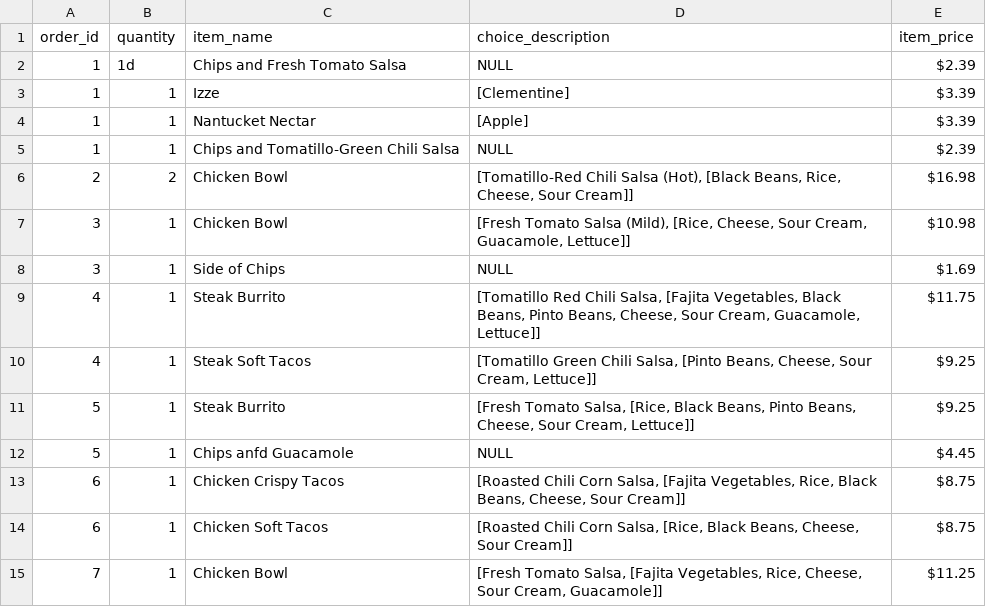
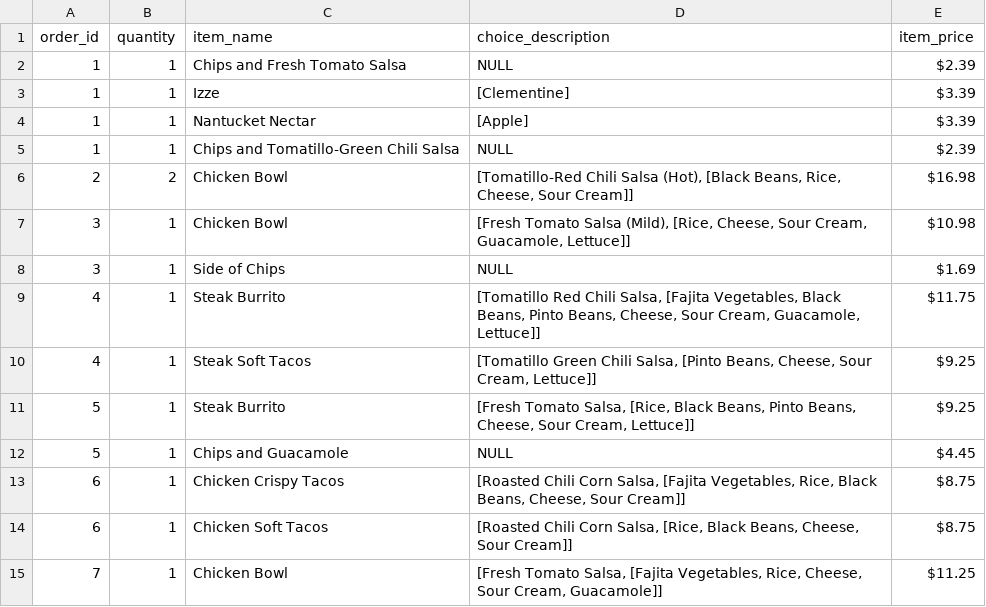
Before and after one commit to tnakagaw22/pandas_exercise, a TSV file: 2_sorting_filtering_chipotle/chipotle.tsv, drawn as a sheet; only a part is shown.

Commit message:
test partial commit

```diff
--- a/2_sorting_filtering_chipotle/chipotle.tsv
+++ b/2_sorting_filtering_chipotle/chipotle.tsv
@@ -1,3 +1,3 @@
 order_id	quantity	item_name	choice_description	item_price
-1	1d	Chips and Fresh Tomato Salsa	NULL	$2.39
+1	1	Chips and Fresh Tomato Salsa	NULL	$2.39
 1	1	Izze	[Clementine]	$3.39
@@ -11,3 +11,3 @@ order_id	quantity	item_name	choice_description	item_price
 5	1	Steak Burrito	[Fresh Tomato Salsa, [Rice, Black Beans, Pinto Beans, Cheese, Sour Cream, Lettuce]]	$9.25
-5	1	Chips anfd Guacamole	NULL	$4.45
+5	1	Chips and Guacamole	NULL	$4.45
 6	1	Chicken Crispy Tacos	[Roasted Chili Corn Salsa, [Fajita Vegetables, Rice, Black Beans, Cheese, Sour Cream]]	$8.75
```
